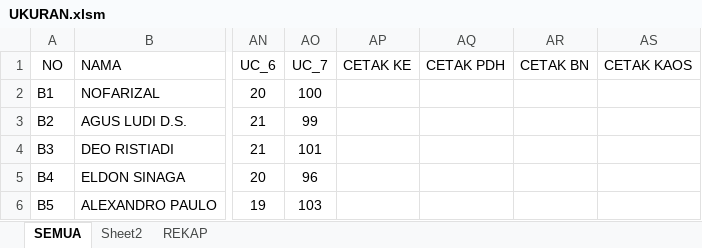
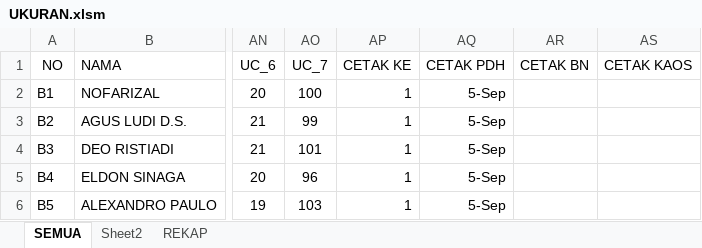
Before and after one commit to dedyhariadi/progress, an Excel workbook: 28. ETO ANGK 5(K_12)/UKURAN.xlsm, sheet SEMUA, drawn as a sheet; only a part is shown, gaps mark what is left out; values as stored, in another font and other column widths than the file's, no borders; the diff names each change by its address in the sheet, - before the commit and + after, or states it on an @@ line.

```diff
--- a/28. ETO ANGK 5(K_12)/UKURAN.xlsm (sheet SEMUA)
+++ b/28. ETO ANGK 5(K_12)/UKURAN.xlsm (sheet SEMUA)
-AP2:AP6 (CETAK KE): (empty)
+AP2:AP6 (CETAK KE): 1
-AQ2:AQ6 (CETAK PDH): (empty)
+AQ2:AQ6 (CETAK PDH): 5-Sep
```
Also changed, not shown: 25. DP 5N40(K_5) 5T40(K_16)/UKURAN.xlsm, 26. DP 1N10(K_13) T10(K14)/UKURAN.xlsm, 43 other files.
